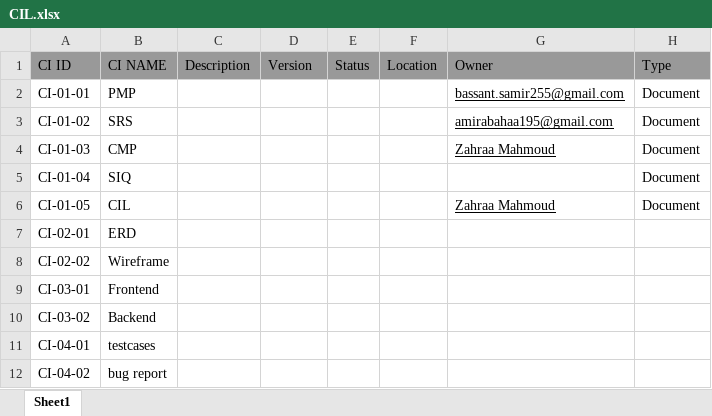
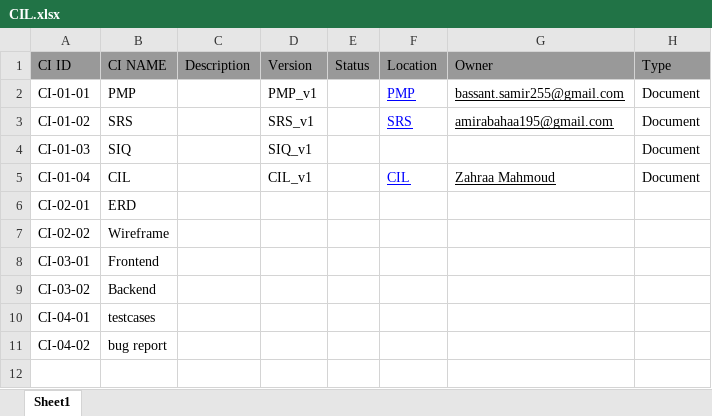
Before and after one commit to AshrqatElbidwehy/Car-Purshasing-Web-Application-, an Excel workbook: project_management/CIL.xlsx, sheet Sheet1, drawn as a sheet; values as stored, in another font and other column widths than the file's, no borders; charts and pictures not drawn; the diff names each change by its address in the sheet, - before the commit and + after, or states it on an @@ line.

```diff
--- a/project_management/CIL.xlsx (sheet Sheet1)
+++ b/project_management/CIL.xlsx (sheet Sheet1)
-D2 (Version): (empty)
+D2 (Version): PMP_v1
-F2 (Location): (empty)
+F2 (Location): PMP
-D3 (Version): (empty)
+D3 (Version): SRS_v1
-F3 (Location): (empty)
+F3 (Location): SRS
-B4 (CI NAME): CMP
+B4 (CI NAME): SIQ
-D4 (Version): (empty)
+D4 (Version): SIQ_v1
-G4 (Owner): Zahraa Mahmoud
+G4 (Owner): (empty)
-B5 (CI NAME): SIQ
+B5 (CI NAME): CIL
-D5 (Version): (empty)
+D5 (Version): CIL_v1
-F5 (Location): (empty)
+F5 (Location): CIL
-G5 (Owner): (empty)
+G5 (Owner): Zahraa Mahmoud
-row 6: CI-01-05 | CIL |  |  |  |  | Zahraa Mahmoud | Document
```
Also changed, not shown: 1 other file.
